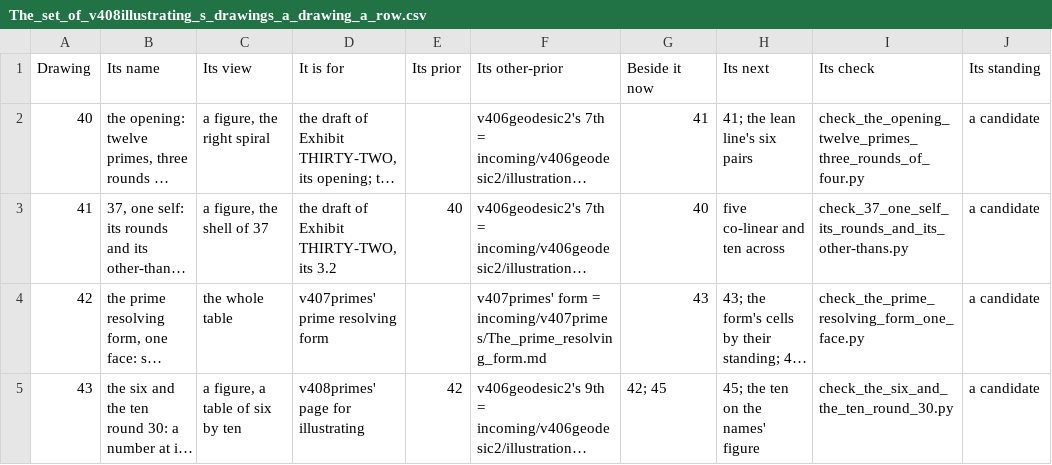
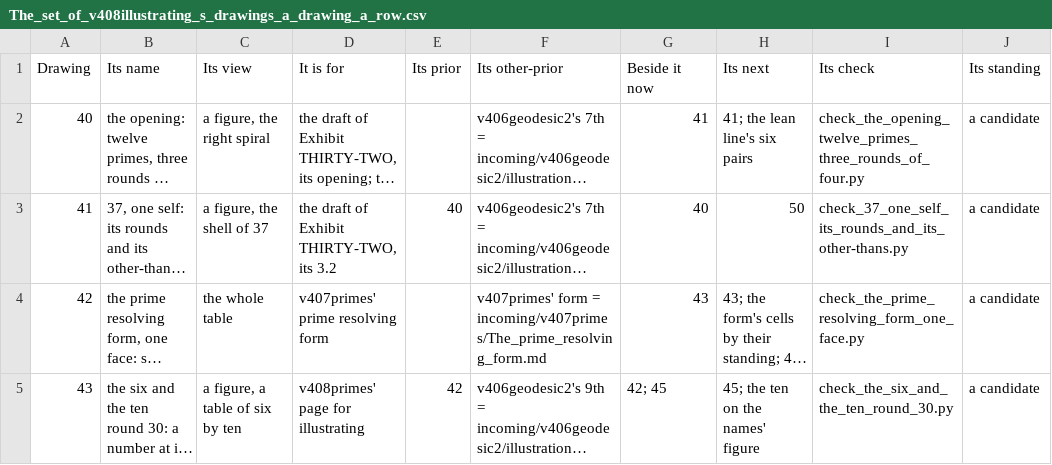
Before and after one commit to chris-j-handel/corus, a CSV file: incoming/v408illustrating/The_set_of_v408illustrating_s_drawings_a_drawing_a_row.csv, drawn as a sheet; only a part is shown; long unchanged cells end in …; the diff covers the shown part only; the diff names each change by its address in the sheet, - before the commit and + after, or states it on an @@ line.

```diff
--- a/incoming/v408illustrating/The_set_of_v408illustrating_s_drawings_a_drawing_a_row.csv
+++ b/incoming/v408illustrating/The_set_of_v408illustrating_s_drawings_a_drawing_a_row.csv
-H3 (Its next): five co-linear and ten across
+H3 (Its next): 50
```
Also changed, not shown: 1 added row, 1 removed row and 1 edited cell elsewhere in this file, 8 other files.
